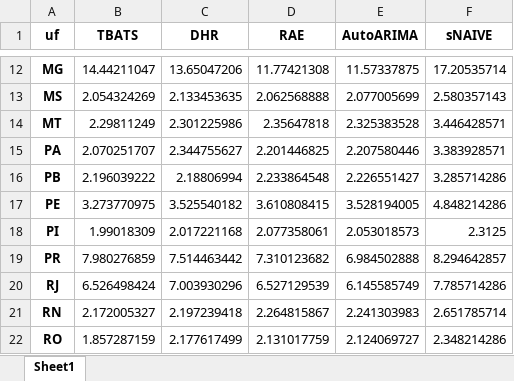
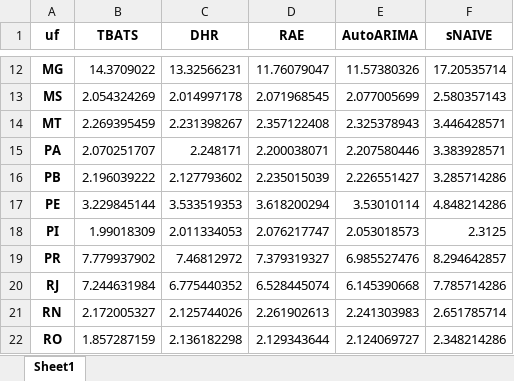
Before and after one commit to Faluhelyi/tcc_est_unb, an Excel workbook: scripts/cv_summary.xlsx, sheet Sheet1, drawn as a sheet; only a part is shown, gaps mark what is left out; values as stored, in another font and other column widths than the file's, no borders; the diff covers the shown part only; the diff names each change by its address in the sheet, - before the commit and + after, or states it on an @@ line.

```diff
--- a/scripts/cv_summary.xlsx (sheet Sheet1)
+++ b/scripts/cv_summary.xlsx (sheet Sheet1)
-B12 (TBATS): 14.44211047
+B12 (TBATS): 14.3709022
-C12 (DHR): 13.65047206
+C12 (DHR): 13.32566231
-D12 (RAE): 11.77421308
+D12 (RAE): 11.76079047
-E12 (AutoARIMA): 11.57337875
+E12 (AutoARIMA): 11.57380326
-C13 (DHR): 2.133453635
+C13 (DHR): 2.014997178
-D13 (RAE): 2.062568888
+D13 (RAE): 2.071968545
-B14 (TBATS): 2.29811249
+B14 (TBATS): 2.269395459
-C14 (DHR): 2.301225986
+C14 (DHR): 2.231398267
-D14 (RAE): 2.35647818
+D14 (RAE): 2.357122408
-E14 (AutoARIMA): 2.325383528
+E14 (AutoARIMA): 2.325378943
-C15 (DHR): 2.344755627
+C15 (DHR): 2.248171
-D15 (RAE): 2.201446825
+D15 (RAE): 2.200038071
-C16 (DHR): 2.18806994
+C16 (DHR): 2.127793602
-D16 (RAE): 2.233864548
+D16 (RAE): 2.235015039
-B17 (TBATS): 3.273770975
+B17 (TBATS): 3.229845144
-C17 (DHR): 3.525540182
+C17 (DHR): 3.533519353
-D17 (RAE): 3.610808415
+D17 (RAE): 3.618200294
-E17 (AutoARIMA): 3.528194005
+E17 (AutoARIMA): 3.53010114
-C18 (DHR): 2.017221168
+C18 (DHR): 2.011334053
-D18 (RAE): 2.077358061
+D18 (RAE): 2.076217747
-B19 (TBATS): 7.980276859
+B19 (TBATS): 7.779937902
-C19 (DHR): 7.514463442
+C19 (DHR): 7.46812972
-D19 (RAE): 7.310123682
+D19 (RAE): 7.379319327
-E19 (AutoARIMA): 6.984502888
+E19 (AutoARIMA): 6.985527476
-B20 (TBATS): 6.526498424
+B20 (TBATS): 7.244631984
-C20 (DHR): 7.003930296
+C20 (DHR): 6.775440352
-D20 (RAE): 6.527129539
+D20 (RAE): 6.528445074
-E20 (AutoARIMA): 6.145585749
+E20 (AutoARIMA): 6.145390668
-C21 (DHR): 2.197239418
+C21 (DHR): 2.125744026
-D21 (RAE): 2.264815867
+D21 (RAE): 2.261902613
-C22 (DHR): 2.177617499
+C22 (DHR): 2.136182298
-D22 (RAE): 2.131017759
+D22 (RAE): 2.129343644
```
Also changed, not shown: 50 edited cells elsewhere in this sheet, 17 other files.
